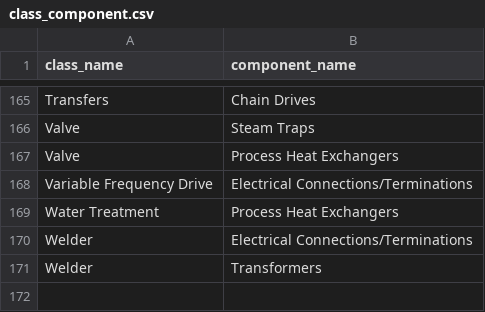
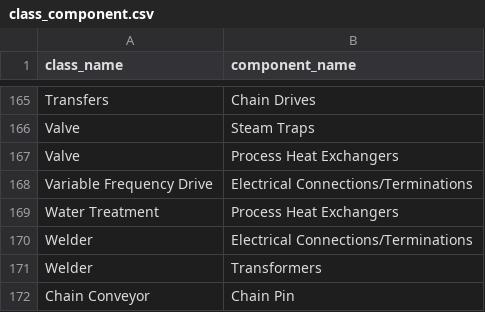
Before and after one commit to dev-festival/acm003, a CSV file: data/st_tbl/normalized_config/class_component.csv, drawn as a sheet; only a part is shown, gaps mark what is left out; the diff names each change by its address in the sheet, - before the commit and + after, or states it on an @@ line.

```diff
--- a/data/st_tbl/normalized_config/class_component.csv
+++ b/data/st_tbl/normalized_config/class_component.csv
+row 172: Chain Conveyor | Chain Pin
```
Also changed, not shown: data/st_tbl/normalized_config/change_log.csv, data/st_tbl/normalized_config/component_technology.csv, 1 other file.
